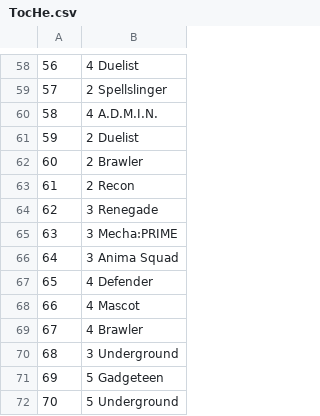
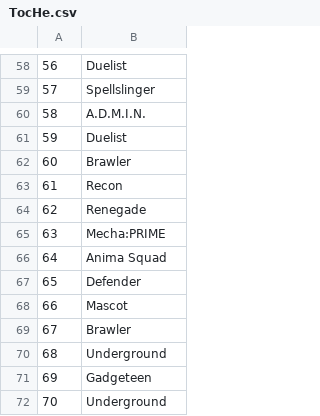
Before and after one commit to Karmishs/Data_Science_Project, a CSV file: TocHe.csv, drawn as a sheet; only a part is shown, gaps mark what is left out; the diff covers the shown part only.

```diff
--- a/TocHe.csv
+++ b/TocHe.csv
@@ -58,15 +58,15 @@
-56	4 Duelist
-57	2 Spellslinger
-58	4 A.D.M.I.N.
-59	2 Duelist
-60	2 Brawler
-61	2 Recon
-62	3 Renegade
-63	3 Mecha:PRIME
-64	3 Anima Squad
-65	4 Defender
-66	4 Mascot
-67	4 Brawler
-68	3 Underground
-69	5 Gadgeteen
-70	5 Underground
+56	 Duelist
+57	 Spellslinger
+58	 A.D.M.I.N.
+59	 Duelist
+60	 Brawler
+61	 Recon
+62	 Renegade
+63	 Mecha:PRIME
+64	 Anima Squad
+65	 Defender
+66	 Mascot
+67	 Brawler
+68	 Underground
+69	 Gadgeteen
+70	 Underground
```
Also changed, not shown: 56 edited cells elsewhere in this file, TrangBi.csv.
